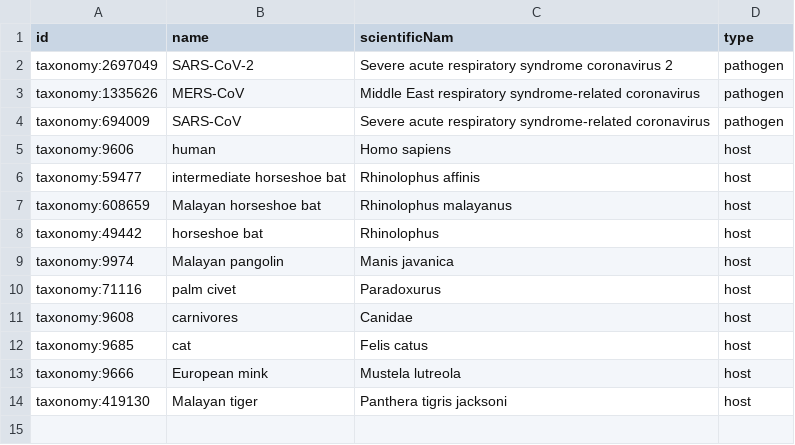
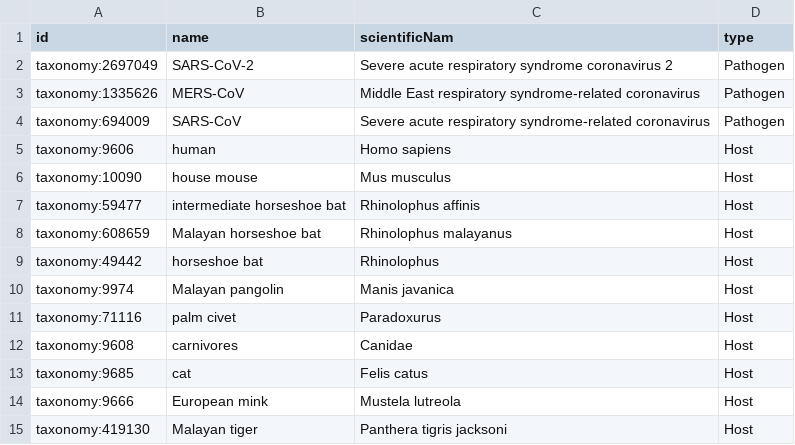
Before and after one commit to covid-19-net/covid-19-community, a CSV file: reference_data/Organism.csv, drawn as a sheet.

Commit message:
lookup of taxonomyId in reference file

```diff
--- a/reference_data/Organism.csv
+++ b/reference_data/Organism.csv
@@ -1,14 +1,15 @@
 id,name,scientificNam,type
-taxonomy:2697049,SARS-CoV-2,Severe acute respiratory syndrome coronavirus 2,pathogen
-taxonomy:1335626,MERS-CoV,Middle East respiratory syndrome-related coronavirus,pathogen
-taxonomy:694009,SARS-CoV,Severe acute respiratory syndrome-related coronavirus,pathogen
-taxonomy:9606,human,Homo sapiens,host
-taxonomy:59477,intermediate horseshoe bat,Rhinolophus affinis,host
-taxonomy:608659,Malayan horseshoe bat,Rhinolophus malayanus,host
-taxonomy:49442,horseshoe bat,Rhinolophus,host
-taxonomy:9974,Malayan pangolin,Manis javanica,host
-taxonomy:71116,palm civet,Paradoxurus,host
-taxonomy:9608,carnivores,Canidae,host
-taxonomy:9685,cat,Felis catus,host
-taxonomy:9666,European mink,Mustela lutreola,host
-taxonomy:419130,Malayan tiger,Panthera tigris jacksoni,host
+taxonomy:2697049,SARS-CoV-2,Severe acute respiratory syndrome coronavirus 2,Pathogen
+taxonomy:1335626,MERS-CoV,Middle East respiratory syndrome-related coronavirus,Pathogen
+taxonomy:694009,SARS-CoV,Severe acute respiratory syndrome-related coronavirus,Pathogen
+taxonomy:9606,human,Homo sapiens,Host
+taxonomy:10090,house mouse,Mus musculus,Host
+taxonomy:59477,intermediate horseshoe bat,Rhinolophus affinis,Host
+taxonomy:608659,Malayan horseshoe bat,Rhinolophus malayanus,Host
+taxonomy:49442,horseshoe bat,Rhinolophus,Host
+taxonomy:9974,Malayan pangolin,Manis javanica,Host
+taxonomy:71116,palm civet,Paradoxurus,Host
+taxonomy:9608,carnivores,Canidae,Host
+taxonomy:9685,cat,Felis catus,Host
+taxonomy:9666,European mink,Mustela lutreola,Host
+taxonomy:419130,Malayan tiger,Panthera tigris jacksoni,Host
```
Also changed, not shown: 5 other files.
